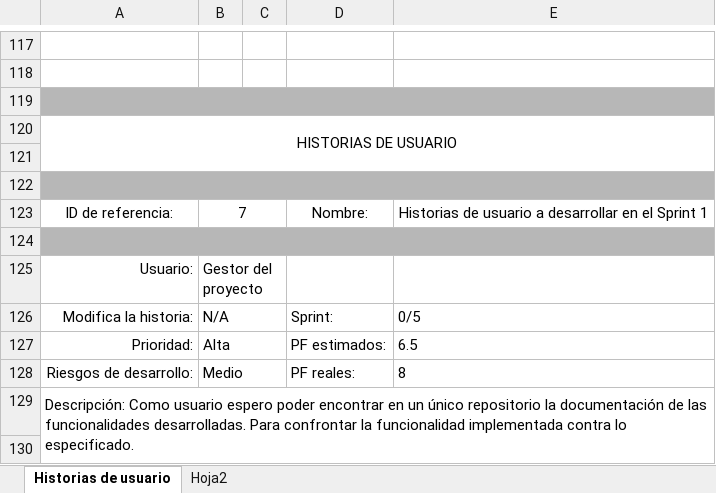
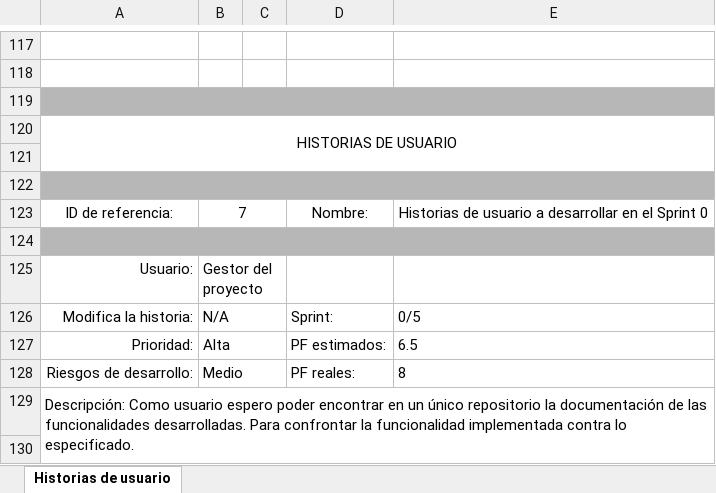
Before and after one commit to dianaMintic/Huella_Carbono, an Excel workbook: Sprint0/10-09-2021/02_Historia_Usuario.xlsx, sheet Historias de usuario, drawn as a sheet; only a part is shown, gaps mark what is left out; values as stored, in another font and other column widths than the file's, no borders; the diff covers the shown part only; the diff names each change by its address in the sheet, - before the commit and + after, or states it on an @@ line.

Commit message:
Update 02_Historia_Usuario.xlsx

```diff
--- a/Sprint0/10-09-2021/02_Historia_Usuario.xlsx (sheet Historias de usuario)
+++ b/Sprint0/10-09-2021/02_Historia_Usuario.xlsx (sheet Historias de usuario)
@@ sheet tab hidden: Hoja2 @@
-E123: …el Sprint 1
+E123: …el Sprint 0
```
Also changed, not shown: 153 removed rows and 104 hidden or unhidden rows elsewhere in this sheet.
